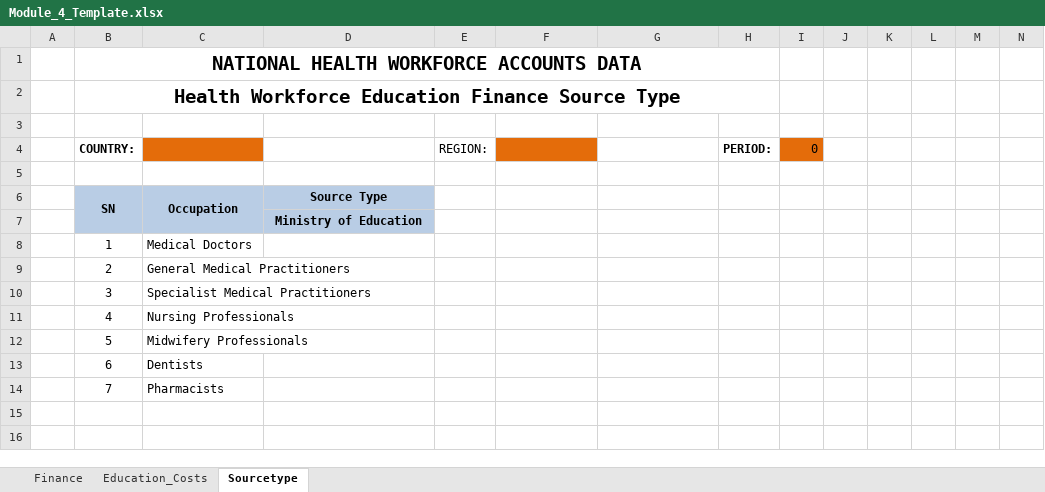
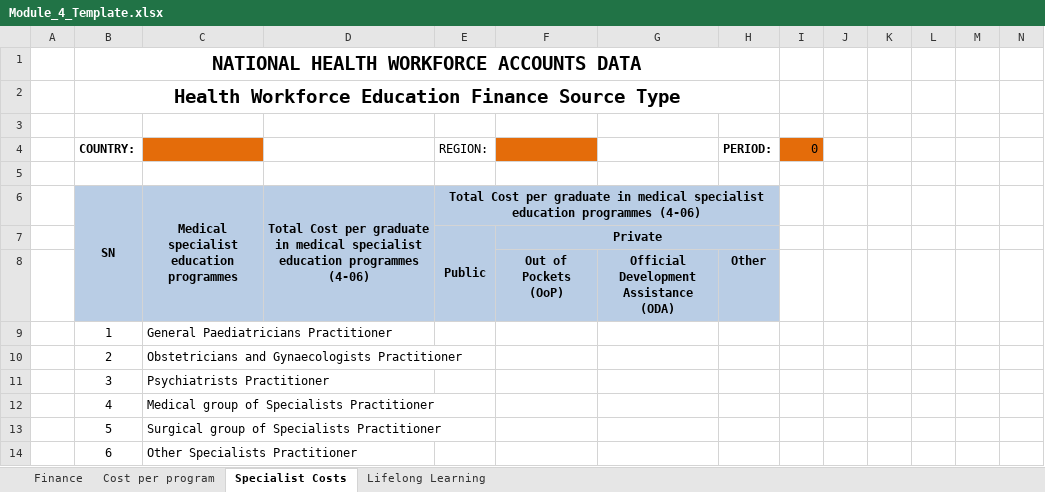
Before and after one commit to WISCENTD-UPC/Excel_Data_Importer, an Excel workbook: templates/Module_4_Template.xlsx, sheet Specialist Costs, drawn as a sheet; only a part is shown; values as stored, in another font and other column widths than the file's, no borders; charts and pictures not drawn; removed rows and columns are numbered as before the commit, all else as after; rows hold the shown columns only; ↵ is a line break in a cell; the diff names each change by its address in the sheet, - before the commit and + after, or states it on an @@ line.

```diff
--- a/templates/Module_4_Template.xlsx (sheet Specialist Costs)
+++ b/templates/Module_4_Template.xlsx (sheet Specialist Costs)
-sheet tab: Education_Costs
+sheet tab: Cost per program
-sheet tab: Sourcetype
+sheet tab: Specialist Costs
+sheet tab: Lifelong Learning
-C6: Occupation
+C6: Medical specialist ↵ education programmes
-D6: Source Type
+D6: Total Cost per graduate in medical specialist ↵ education programmes (4-06)
+D6:D8 merged
-E6 (REGION:): (empty)
+E6 (REGION:): Total Cost per graduate in medical specialist ↵ education programmes (4-06)
-E6:H6 fill: none
+E6:H6 fill: #B9CDE5
+E6:H6 merged
-row 7:  |  |  | Ministry of Education
+row 7:  |  |  |  | Public | Private
+row 8:  |  |  |  |  | Out of Pockets ↵ (OoP) | Official Development ↵ Assistance (ODA) | Other
-C9: Medical Doctors
+C9: General Paediatricians Practitioner
-C10: General Medical Practitioners
+C10: Obstetricians and Gynaecologists Practitioner
-C11: Specialist Medical Practitioners
+C11: Psychiatrists Practitioner
-C12: Nursing Professionals
+C12: Medical group of Specialists Practitioner
-C13: Midwifery Professionals
+C13: Surgical group of Specialists Practitioner
-C14: Dentists
+C14: Other Specialists Practitioner
-row 14:  | 7 | Pharmacists
```
Also changed, not shown: sheet Finance, sheet Cost per program, hidden cells, charts or pictures.
